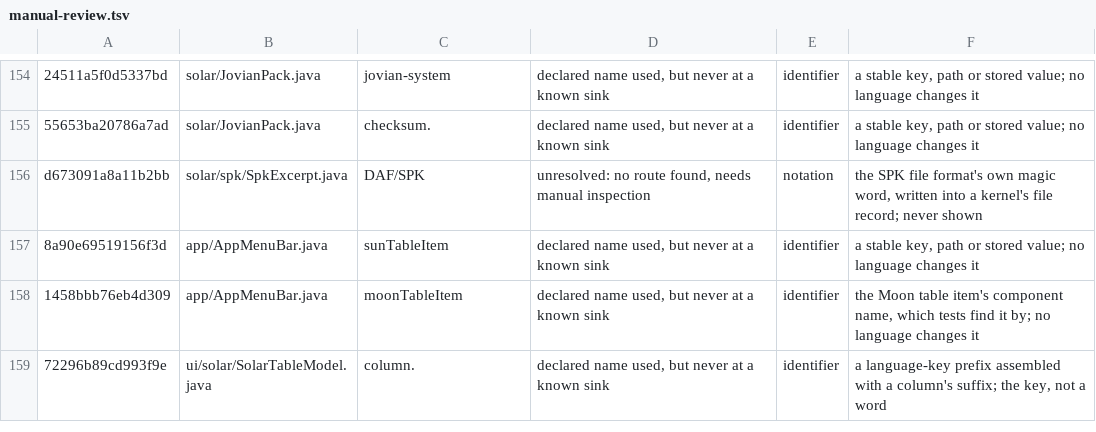
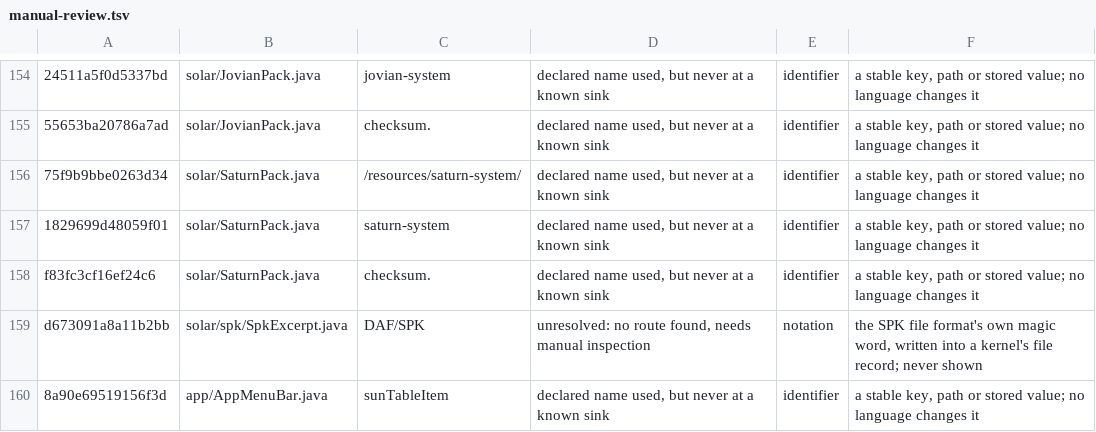
Before and after one commit to Aha43/JUranometria, a TSV file: docs/studies/language-ledger/manual-review.tsv, drawn as a sheet; only a part is shown, gaps mark what is left out; the shorter side is filled out with more unchanged rows; the diff names each change by its address in the sheet, - before the commit and + after, or states it on an @@ line.

```diff
--- a/docs/studies/language-ledger/manual-review.tsv
+++ b/docs/studies/language-ledger/manual-review.tsv
+row 156: 75f9b9bbe0263d34 | solar/SaturnPack.java | /resources/saturn-system/ | declared name used, but never at a known sink | identifier | a stable key, path or stored value; no language changes it
+row 157: 1829699d48059f01 | solar/SaturnPack.java | saturn-system | declared name used, but never at a known sink | identifier | a stable key, path or stored value; no language changes it
+row 158: f83fc3cf16ef24c6 | solar/SaturnPack.java | checksum. | declared name used, but never at a known sink | identifier | a stable key, path or stored value; no language changes it
```
Also changed, not shown: 42 other files.
